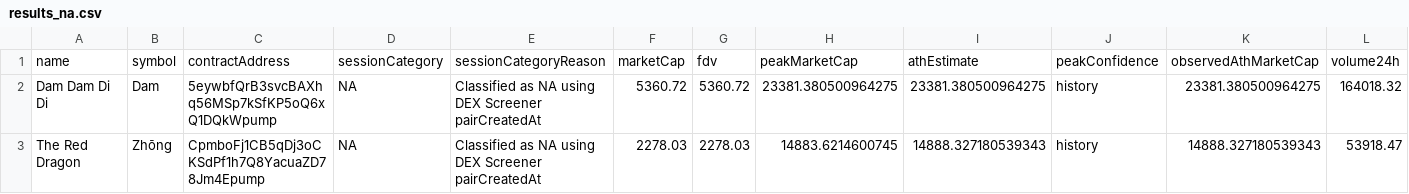
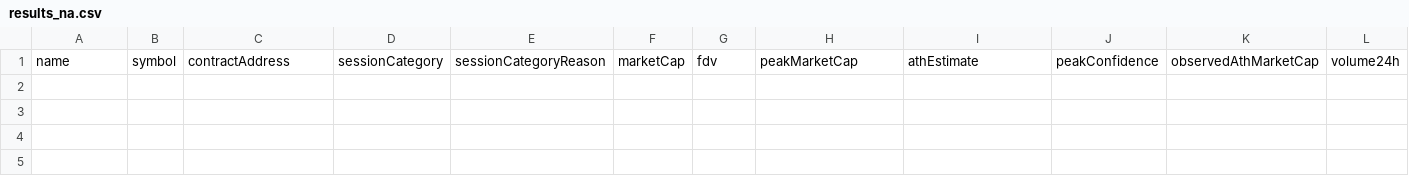
Before and after one commit to imgptish-ai/jeffs-kitchen, a CSV file: output/results_na.csv, drawn as a sheet; only a part is shown; rows hold the shown columns only; the diff names each change by its address in the sheet, - before the commit and + after, or states it on an @@ line.

```diff
--- a/output/results_na.csv
+++ b/output/results_na.csv
-row 2: Dam Dam Di Di | Dam | 5eywbfQrB3svcBAXhq56MSp7kSfKP5oQ6xQ1DQkWpump | NA | Classified as NA using DEX Screener pairCreatedAt | 5360.72 | 5360.72 | 23381.380500964275 | 23381.380500964275 | history | 23381.380500964275 | 164018.32
-row 3: The Red Dragon | Zhōng | CpmboFj1CB5qDj3oCKSdPf1h7Q8YacuaZD78Jm4Epump | NA | Classified as NA using DEX Screener pairCreatedAt | 2278.03 | 2278.03 | 14883.6214600745 | 14888.327180539343 | history | 14888.327180539343 | 53918.47
```
Also changed, not shown: output/results.csv, output/results_all.csv, 6 other files.
